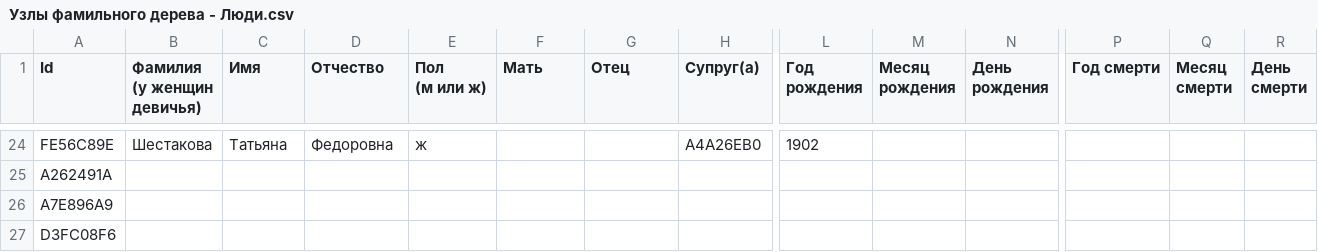
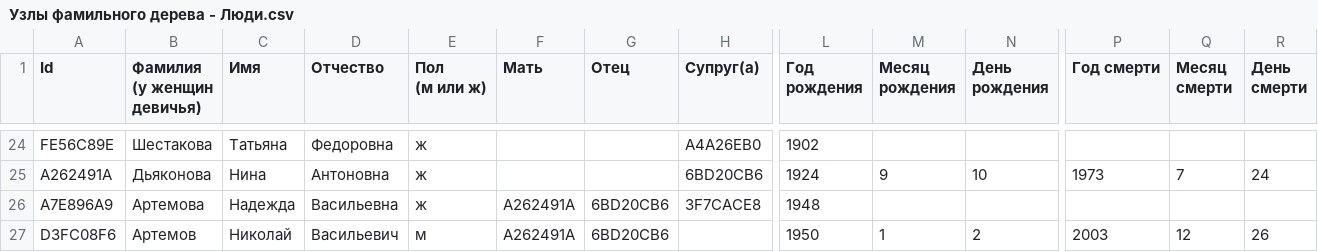
Before and after one commit to airadavometra/family-tree, a CSV file: scripts/input/Узлы фамильного дерева - Люди.csv, drawn as a sheet; only a part is shown, gaps mark what is left out; the diff covers the shown part only; the diff names each change by its address in the sheet, - before the commit and + after, or states it on an @@ line.

```diff
--- a/scripts/input/Узлы фамильного дерева - Люди.csv
+++ b/scripts/input/Узлы фамильного дерева - Люди.csv
-B25 (Фамилия (у женщин девичья)): (empty)
+B25 (Фамилия (у женщин девичья)): Дьяконова
-C25 (Имя): (empty)
+C25 (Имя): Нина
-D25 (Отчество): (empty)
+D25 (Отчество): Антоновна
-E25:E26 (Пол (м или ж)): (empty)
+E25:E26 (Пол (м или ж)): ж
-H25 (Супруг(а)): (empty)
+H25 (Супруг(а)): 6BD20CB6
-L25 (Год рождения): (empty)
+L25 (Год рождения): 1924
-M25 (Месяц рождения): (empty)
+M25 (Месяц рождения): 9
-N25 (День рождения): (empty)
+N25 (День рождения): 10
-P25 (Год смерти): (empty)
+P25 (Год смерти): 1973
-Q25 (Месяц смерти): (empty)
+Q25 (Месяц смерти): 7
-R25 (День смерти): (empty)
+R25 (День смерти): 24
-B26 (Фамилия (у женщин девичья)): (empty)
+B26 (Фамилия (у женщин девичья)): Артемова
-C26 (Имя): (empty)
+C26 (Имя): Надежда
-D26 (Отчество): (empty)
+D26 (Отчество): Васильевна
-F26:F27 (Мать): (empty)
+F26:F27 (Мать): A262491A
-G26:G27 (Отец): (empty)
+G26:G27 (Отец): 6BD20CB6
-H26 (Супруг(а)): (empty)
+H26 (Супруг(а)): 3F7CACE8
-L26 (Год рождения): (empty)
+L26 (Год рождения): 1948
-B27 (Фамилия (у женщин девичья)): (empty)
+B27 (Фамилия (у женщин девичья)): Артемов
-C27 (Имя): (empty)
+C27 (Имя): Николай
-D27 (Отчество): (empty)
+D27 (Отчество): Васильевич
-E27 (Пол (м или ж)): (empty)
+E27 (Пол (м или ж)): м
-L27 (Год рождения): (empty)
+L27 (Год рождения): 1950
-M27 (Месяц рождения): (empty)
+M27 (Месяц рождения): 1
-N27 (День рождения): (empty)
+N27 (День рождения): 2
-P27 (Год смерти): (empty)
+P27 (Год смерти): 2003
-Q27 (Месяц смерти): (empty)
+Q27 (Месяц смерти): 12
-R27 (День смерти): (empty)
+R27 (День смерти): 26
```
Also changed, not shown: 113 edited cells elsewhere in this file, 2 other files.
